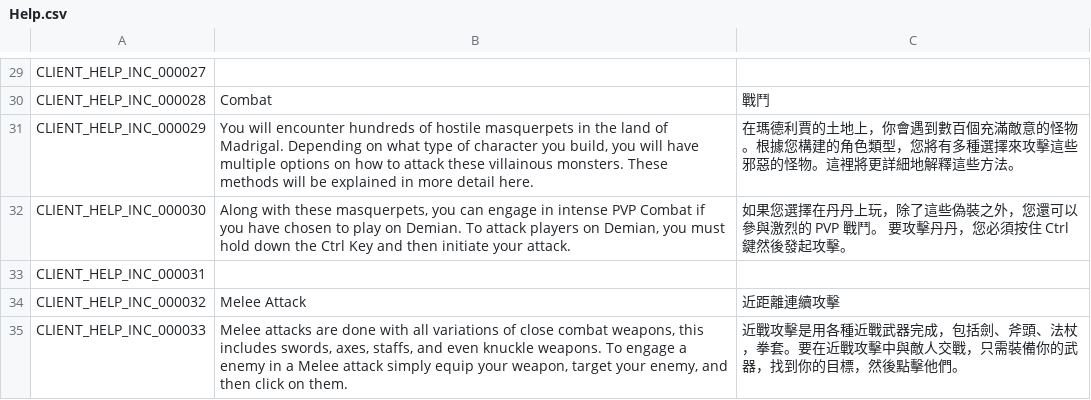
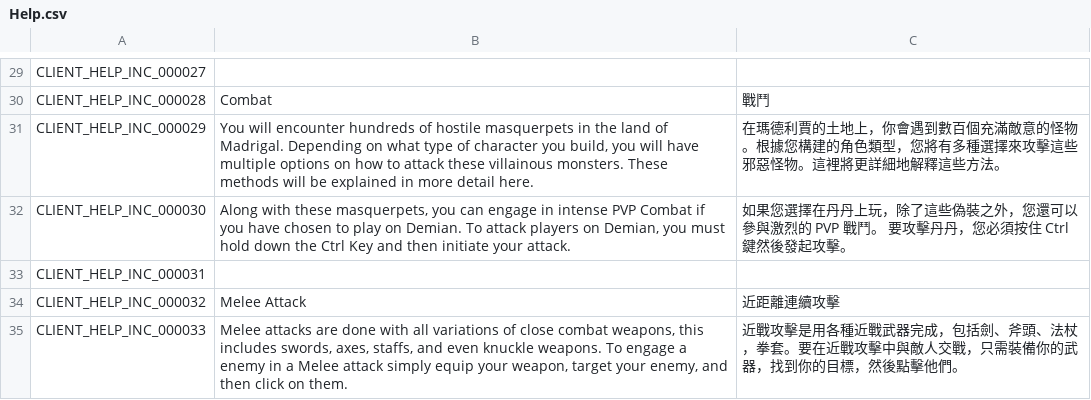
Before and after one commit to Gala-Lab/Flyff-Universe-Translations, a CSV file: Traditional_Chinese/Help.csv, drawn as a sheet; only a part is shown, gaps mark what is left out.

```diff
--- a/Traditional_Chinese/Help.csv
+++ b/Traditional_Chinese/Help.csv
@@ -30,3 +30,3 @@ CLIENT_HELP_INC_000027,,
 CLIENT_HELP_INC_000028,Combat,戰鬥
-CLIENT_HELP_INC_000029,"You will encounter hundreds of hostile masquerpets in the land of Madrigal. Depending on what type of character you build, you will have multiple options on how to attack these villainous monsters. These methods will be explained in more detail here.",在瑪德利賈的土地上，你會遇到數百個充滿敵意的怪物。根據您構建的角色類型，您將有多種選擇來攻擊這些邪惡的怪物。這裡將更詳細地解釋這些方法。
+CLIENT_HELP_INC_000029,"You will encounter hundreds of hostile masquerpets in the land of Madrigal. Depending on what type of character you build, you will have multiple options on how to attack these villainous monsters. These methods will be explained in more detail here.",在瑪德利賈的土地上，你會遇到數百個充滿敵意的怪物。根據您構建的角色類型，您將有多種選擇來攻擊這些邪惡怪物。這裡將更詳細地解釋這些方法。
 CLIENT_HELP_INC_000030,"Along with these masquerpets, you can engage in intense PVP Combat if you have chosen to play on Demian. To attack players on Demian, you must hold down the Ctrl Key and then initiate your attack.",如果您選擇在丹丹上玩，除了這些偽裝之外，您還可以參與激烈的 PVP 戰鬥。 要攻擊丹丹，您必須按住 Ctrl 鍵然後發起攻擊。
```
Also changed, not shown: Traditional_Chinese/Movers.csv, Traditional_Chinese/PatrolDestinations.csv, 6 other files.
